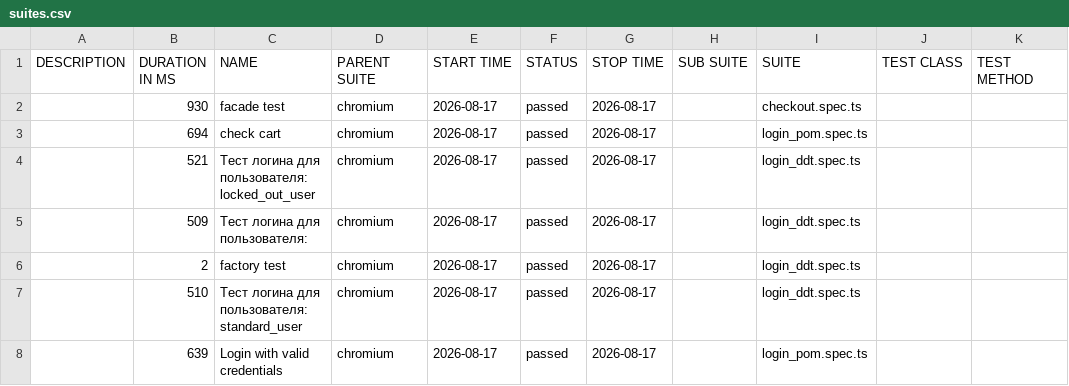
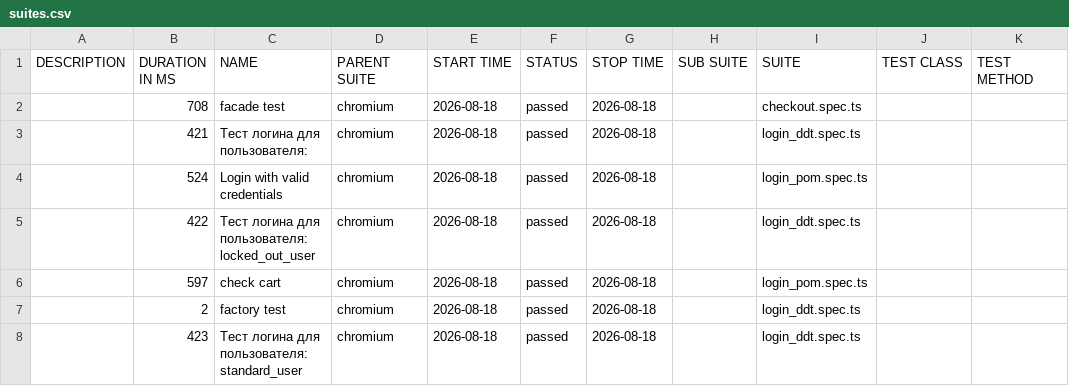
Before and after one commit to McRonnic/playwright-practice, a CSV file: data/suites.csv, drawn as a sheet.

```diff
--- a/data/suites.csv
+++ b/data/suites.csv
@@ -1,8 +1,8 @@
 "DESCRIPTION","DURATION IN MS","NAME","PARENT SUITE","START TIME","STATUS","STOP TIME","SUB SUITE","SUITE","TEST CLASS","TEST METHOD"
-"","930","facade test","chromium","2026-08-17","passed","2026-08-17","","checkout.spec.ts","",""
-"","694","check cart","chromium","2026-08-17","passed","2026-08-17","","login_pom.spec.ts","",""
-"","521","Тест логина для пользователя: locked_out_user","chromium","2026-08-17","passed","2026-08-17","","login_ddt.spec.ts","",""
-"","509","Тест логина для пользователя:","chromium","2026-08-17","passed","2026-08-17","","login_ddt.spec.ts","",""
-"","2","factory test","chromium","2026-08-17","passed","2026-08-17","","login_ddt.spec.ts","",""
-"","510","Тест логина для пользователя: standard_user","chromium","2026-08-17","passed","2026-08-17","","login_ddt.spec.ts","",""
-"","639","Login with valid credentials","chromium","2026-08-17","passed","2026-08-17","","login_pom.spec.ts","",""
+"","708","facade test","chromium","2026-08-18","passed","2026-08-18","","checkout.spec.ts","",""
+"","421","Тест логина для пользователя:","chromium","2026-08-18","passed","2026-08-18","","login_ddt.spec.ts","",""
+"","524","Login with valid credentials","chromium","2026-08-18","passed","2026-08-18","","login_pom.spec.ts","",""
+"","422","Тест логина для пользователя: locked_out_user","chromium","2026-08-18","passed","2026-08-18","","login_ddt.spec.ts","",""
+"","597","check cart","chromium","2026-08-18","passed","2026-08-18","","login_pom.spec.ts","",""
+"","2","factory test","chromium","2026-08-18","passed","2026-08-18","","login_ddt.spec.ts","",""
+"","423","Тест логина для пользователя: standard_user","chromium","2026-08-18","passed","2026-08-18","","login_ddt.spec.ts","",""
```
Also changed, not shown: 46 other files.
